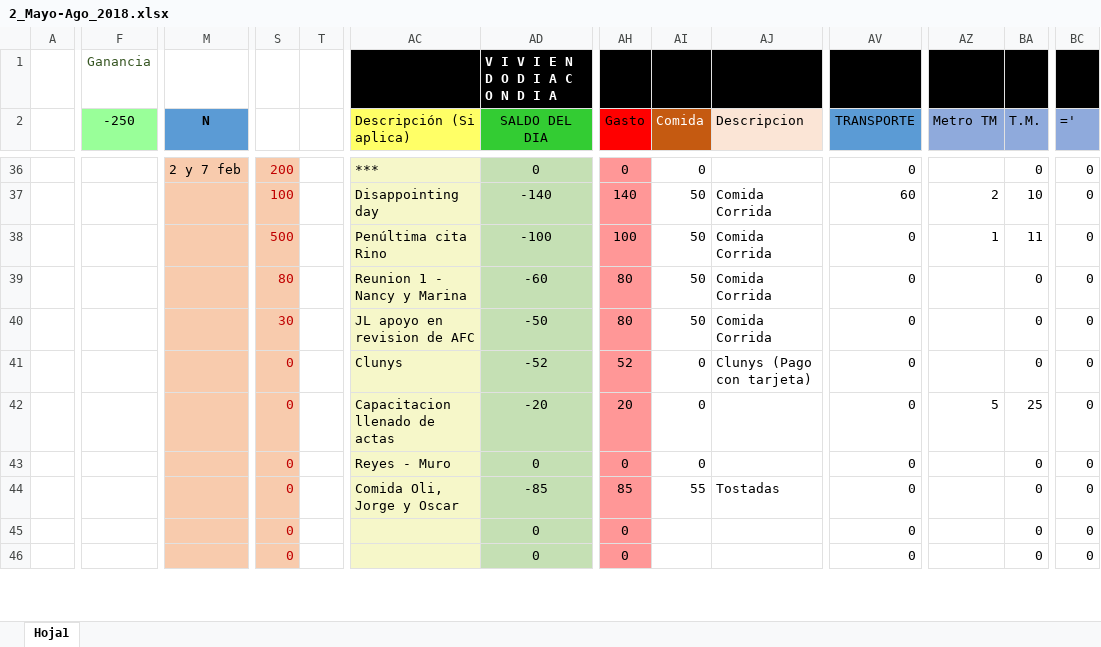
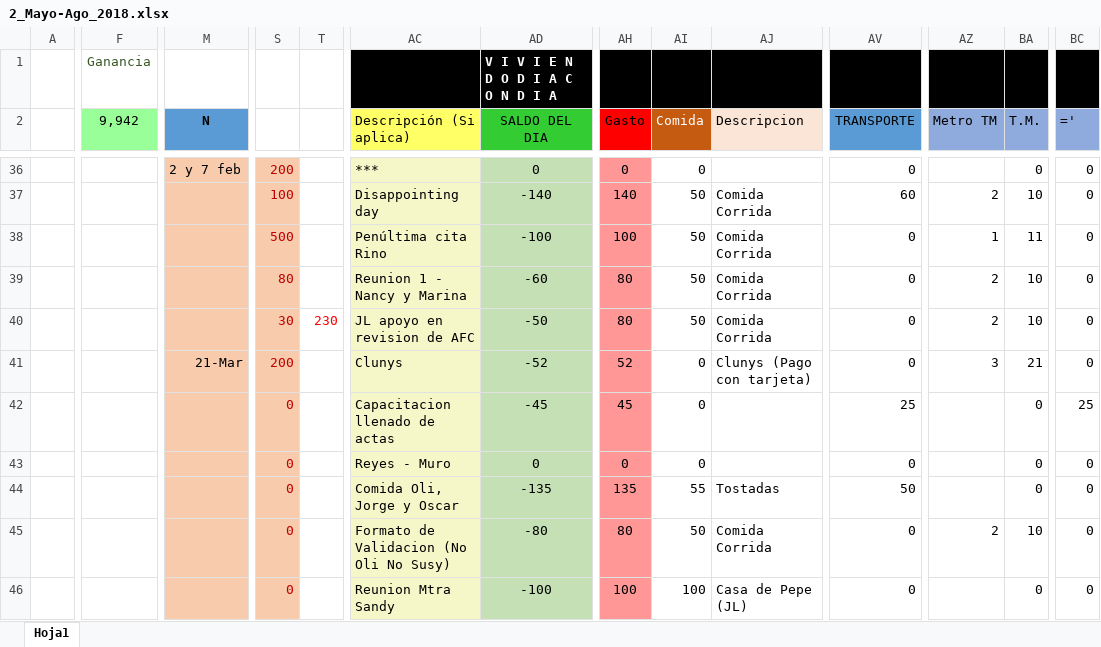
Before and after one commit to Adrifelcha/Adrifelcha, an Excel workbook: Finanzas/2_Mayo-Ago_2018.xlsx, sheet Hoja1, drawn as a sheet; only a part is shown, gaps mark what is left out; values as stored, in another font and other column widths than the file's, no borders; removed rows and columns are numbered as before the commit, all else as after; rows hold the shown columns only; the diff covers the shown part only; the diff names each change by its address in the sheet, - before the commit and + after, or states it on an @@ line.

```diff
--- a/Finanzas/2_Mayo-Ago_2018.xlsx (sheet Hoja1)
+++ b/Finanzas/2_Mayo-Ago_2018.xlsx (sheet Hoja1)
-F2: -250
+F2: 9,942
-AZ39:AZ40 (Metro TM): (empty)
+AZ39:AZ40 (Metro TM): 2
-BA39:BA40 (T.M.): 0
+BA39:BA40 (T.M.): 10
-T40: (empty)
+T40: 230
-M41 (N): (empty)
+M41 (N): 21-Mar
-S41: 0
+S41: 200
-AZ41 (Metro TM): (empty)
+AZ41 (Metro TM): 3
-BA41 (T.M.): 0
+BA41 (T.M.): 21
-AD42 (SALDO DEL DIA): -20
+AD42 (SALDO DEL DIA): -45
-AH42 (Gasto): 20
+AH42 (Gasto): 45
-AV42 (TRANSPORTE): 0
+AV42 (TRANSPORTE): 25
-AZ42 (Metro TM): 5
+AZ42 (Metro TM): (empty)
-BA42 (T.M.): 25
+BA42 (T.M.): 0
-BC42 (='): 0
+BC42 (='): 25
-AD44 (SALDO DEL DIA): -85
+AD44 (SALDO DEL DIA): -135
-AH44 (Gasto): 85
+AH44 (Gasto): 135
-AV44 (TRANSPORTE): 0
+AV44 (TRANSPORTE): 50
-row 45:  |  |  | 0 |  |  | 0 | 0 |  |  | 0 |  | 0 | 0
+row 45:  |  |  | 0 |  | Formato de Validacion (No Oli No Susy) | -80 | 80 | 50 | Comida Corrida | 0 | 2 | 10 | 0
-AC46 (Descripción (Si aplica)): (empty)
+AC46 (Descripción (Si aplica)): Reunion Mtra Sandy
-AD46 (SALDO DEL DIA): 0
+AD46 (SALDO DEL DIA): -100
-AH46 (Gasto): 0
+AH46 (Gasto): 100
-AI46 (Comida): (empty)
+AI46 (Comida): 100
-AJ46 (Descripcion): (empty)
+AJ46 (Descripcion): Casa de Pepe (JL)
```
Also changed, not shown: 38 edited cells and cell formats elsewhere in this sheet, Finanzas/1_Ene-Abr_2018.xlsx, 1 other file.
